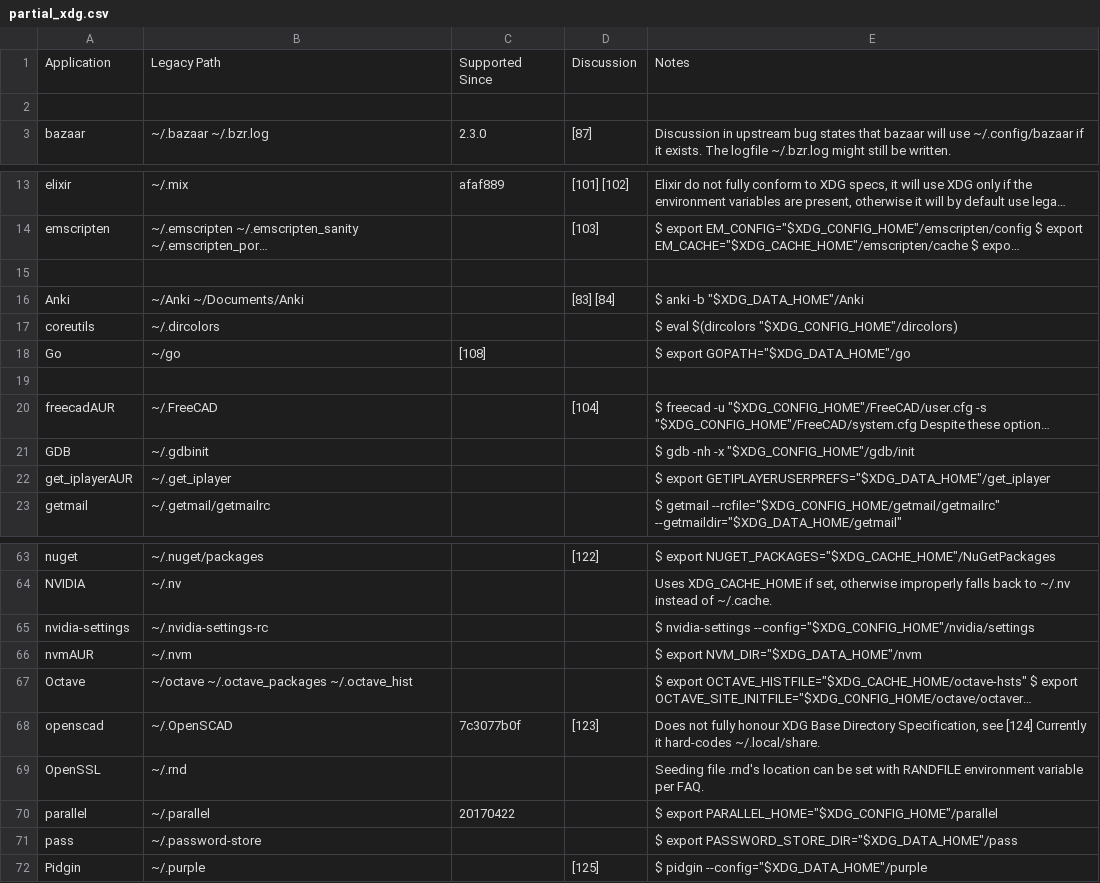
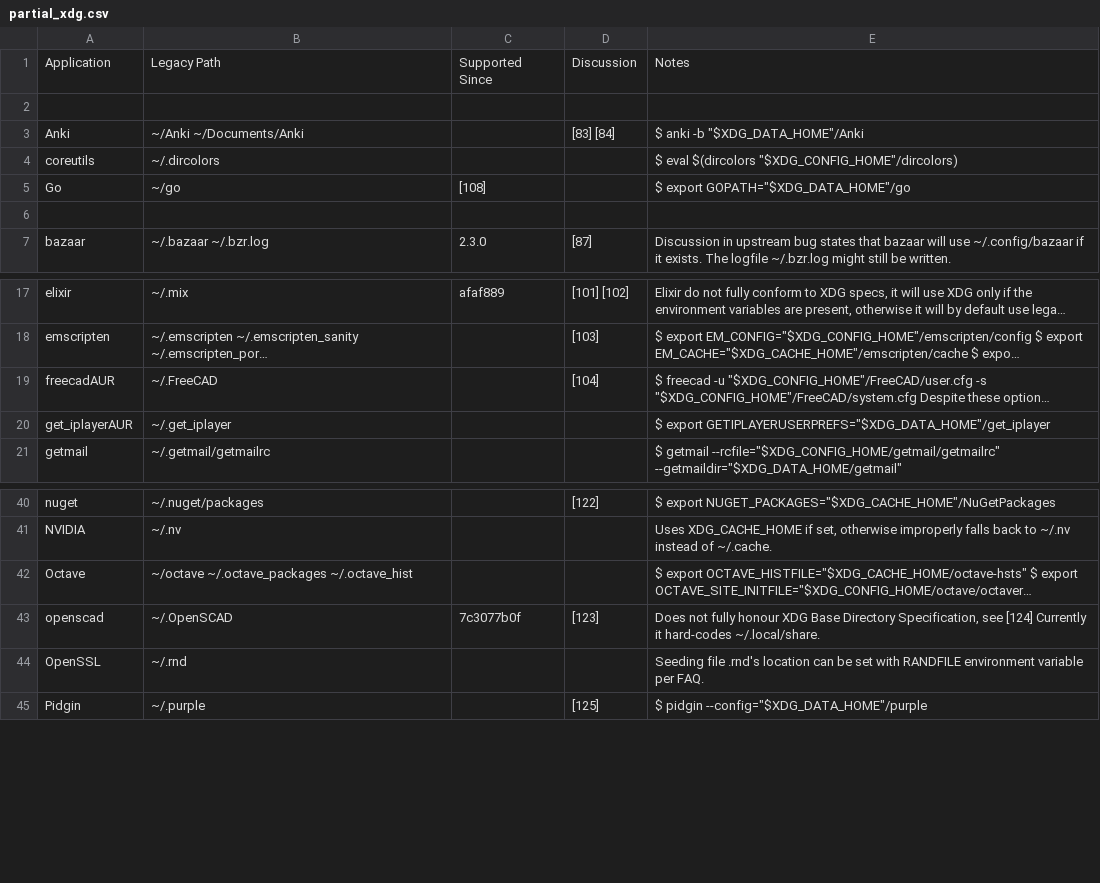
Before and after one commit to doron-cohen/antidot, a CSV file: partial_xdg.csv, drawn as a sheet; only a part is shown, gaps mark what is left out; long unchanged cells end in …; removed rows and columns are numbered as before the commit, all else as after; the diff covers the shown part only; the diff names each change by its address in the sheet, - before the commit and + after, or states it on an @@ line.

```diff
--- a/partial_xdg.csv
+++ b/partial_xdg.csv
@@ row 16 moved to row 3: Anki @@
@@ row 17 moved to row 4: coreutils @@
@@ row 18 moved to row 5: Go @@
+row 6: (empty)
-row 15: (empty)
-row 19: (empty)
-row 21: GDB | ~/.gdbinit |  |  | $ gdb -nh -x "$XDG_CONFIG_HOME"/gdb/init
-row 65: nvidia-settings | ~/.nvidia-settings-rc |  |  | $ nvidia-settings --config="$XDG_CONFIG_HOME"/nvidia/settings
-row 66: nvmAUR | ~/.nvm |  |  | $ export NVM_DIR="$XDG_DATA_HOME"/nvm
-row 70: parallel | ~/.parallel | 20170422 |  | $ export PARALLEL_HOME="$XDG_CONFIG_HOME"/parallel
-row 71: pass | ~/.password-store |  |  | $ export PASSWORD_STORE_DIR="$XDG_DATA_HOME"/pass
```
Also changed, not shown: 32 removed rows elsewhere in this file, 1 other file.
